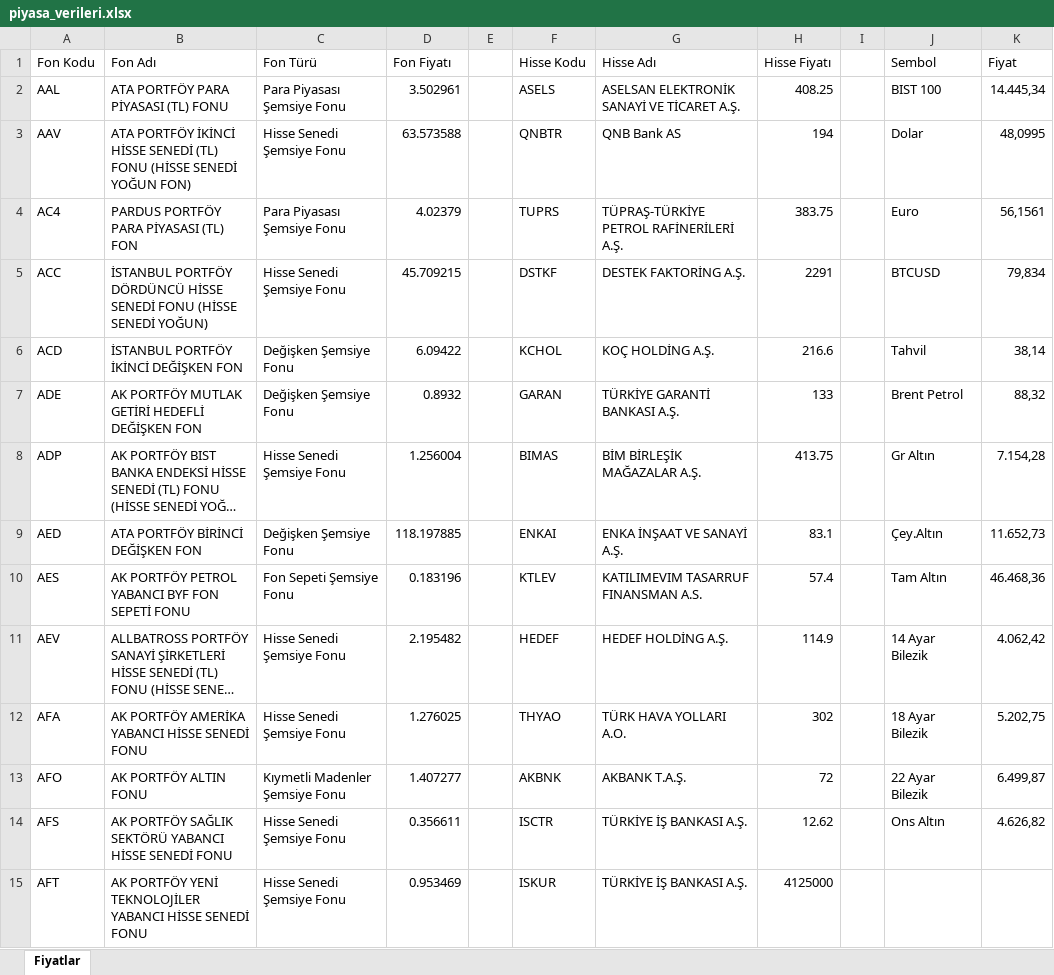
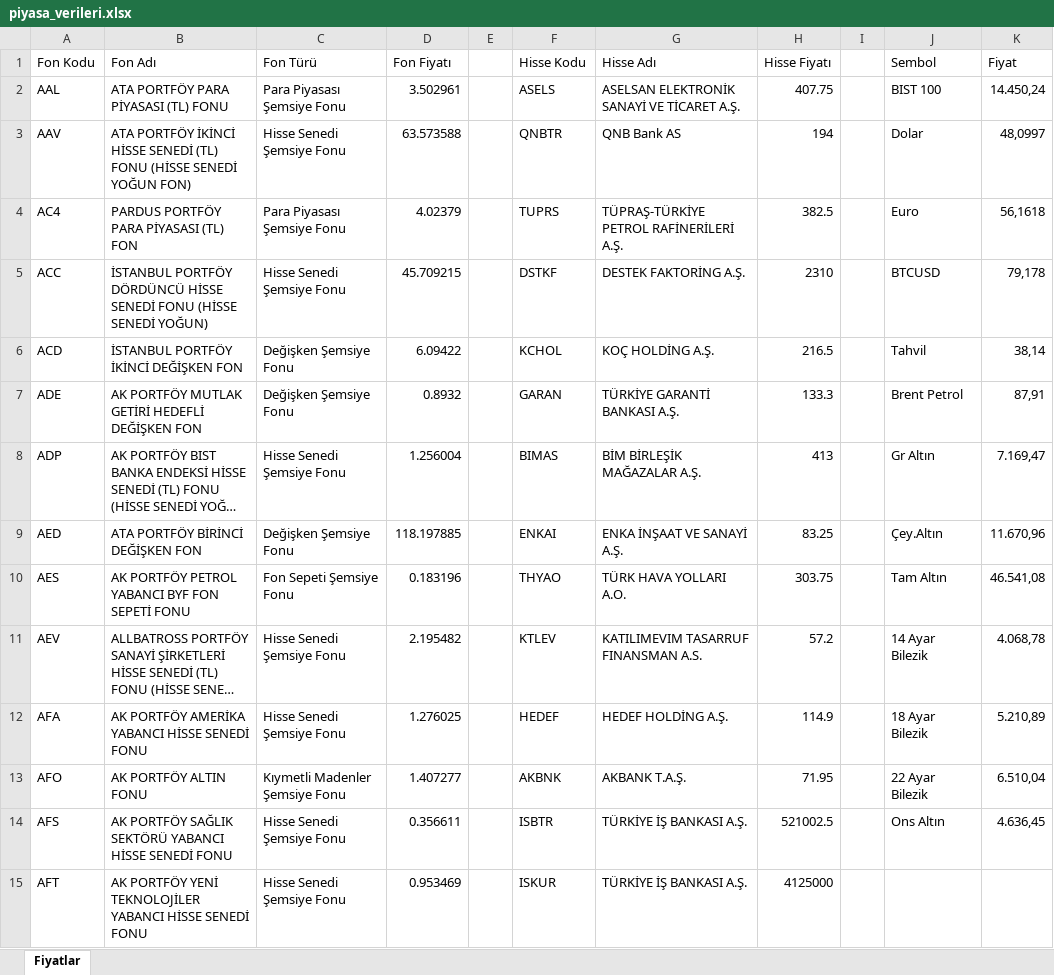
Before and after one commit to fkcengizhan-crypto/fhfiyat, an Excel workbook: piyasa_verileri.xlsx, sheet Fiyatlar, drawn as a sheet; only a part is shown; long unchanged cells end in …; values as stored, in another font and other column widths than the file's, no borders; table styles not drawn; the diff covers the shown part only; the diff names each change by its address in the sheet, - before the commit and + after, or states it on an @@ line.

```diff
--- a/piyasa_verileri.xlsx (sheet Fiyatlar)
+++ b/piyasa_verileri.xlsx (sheet Fiyatlar)
-H2 (Hisse Fiyatı): 408.25
+H2 (Hisse Fiyatı): 407.75
-K2 (Fiyat): 14.445,34
+K2 (Fiyat): 14.450,24
-K3 (Fiyat): 48,0995
+K3 (Fiyat): 48,0997
-H4 (Hisse Fiyatı): 383.75
+H4 (Hisse Fiyatı): 382.5
-K4 (Fiyat): 56,1561
+K4 (Fiyat): 56,1618
-H5 (Hisse Fiyatı): 2291
+H5 (Hisse Fiyatı): 2310
-K5 (Fiyat): 79,834
+K5 (Fiyat): 79,178
-H6 (Hisse Fiyatı): 216.6
+H6 (Hisse Fiyatı): 216.5
-H7 (Hisse Fiyatı): 133
+H7 (Hisse Fiyatı): 133.3
-K7 (Fiyat): 88,32
+K7 (Fiyat): 87,91
-H8 (Hisse Fiyatı): 413.75
+H8 (Hisse Fiyatı): 413
-K8 (Fiyat): 7.154,28
+K8 (Fiyat): 7.169,47
-H9 (Hisse Fiyatı): 83.1
+H9 (Hisse Fiyatı): 83.25
-K9 (Fiyat): 11.652,73
+K9 (Fiyat): 11.670,96
-F10 (Hisse Kodu): KTLEV
+F10 (Hisse Kodu): THYAO
-G10 (Hisse Adı): KATILIMEVIM TASARRUF FINANSMAN A.S.
+G10 (Hisse Adı): TÜRK HAVA YOLLARI A.O.
-H10 (Hisse Fiyatı): 57.4
+H10 (Hisse Fiyatı): 303.75
-K10 (Fiyat): 46.468,36
+K10 (Fiyat): 46.541,08
-F11 (Hisse Kodu): HEDEF
+F11 (Hisse Kodu): KTLEV
-G11 (Hisse Adı): HEDEF HOLDİNG A.Ş.
+G11 (Hisse Adı): KATILIMEVIM TASARRUF FINANSMAN A.S.
-H11 (Hisse Fiyatı): 114.9
+H11 (Hisse Fiyatı): 57.2
-K11 (Fiyat): 4.062,42
+K11 (Fiyat): 4.068,78
-F12 (Hisse Kodu): THYAO
+F12 (Hisse Kodu): HEDEF
-G12 (Hisse Adı): TÜRK HAVA YOLLARI A.O.
+G12 (Hisse Adı): HEDEF HOLDİNG A.Ş.
-H12 (Hisse Fiyatı): 302
+H12 (Hisse Fiyatı): 114.9
-K12 (Fiyat): 5.202,75
+K12 (Fiyat): 5.210,89
-H13 (Hisse Fiyatı): 72
+H13 (Hisse Fiyatı): 71.95
-K13 (Fiyat): 6.499,87
+K13 (Fiyat): 6.510,04
-F14 (Hisse Kodu): ISCTR
+F14 (Hisse Kodu): ISBTR
-H14 (Hisse Fiyatı): 12.62
+H14 (Hisse Fiyatı): 521002.5
-K14 (Fiyat): 4.626,82
+K14 (Fiyat): 4.636,45
```
Also changed, not shown: 1532 edited cells elsewhere in this sheet, 1 other file.
